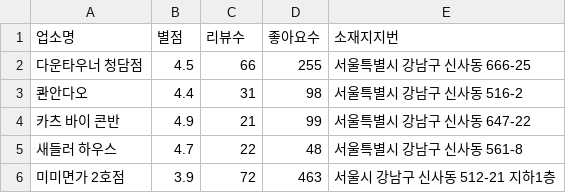
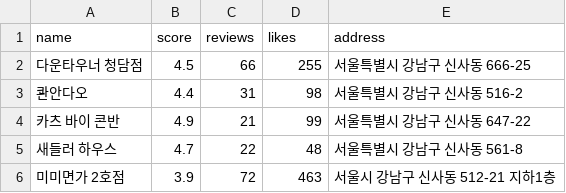
Before and after one commit to DoYungJung/teamProject, a CSV file: dataSet/diningcode.csv, drawn as a sheet; only a part is shown.

Commit message:
Update diningcode.csv

```diff
--- a/dataSet/diningcode.csv
+++ b/dataSet/diningcode.csv
@@ -1,2 +1,2 @@
-업소명,별점,리뷰수,좋아요수,소재지지번
+name,score,reviews,likes,address
 다운타우너 청담점,4.5,66,255,서울특별시 강남구 신사동 666-25
```
